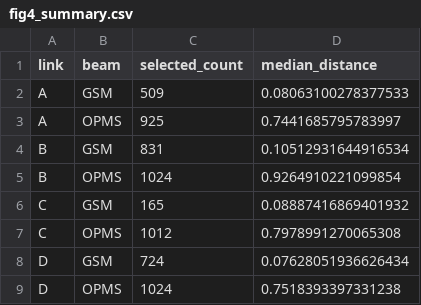
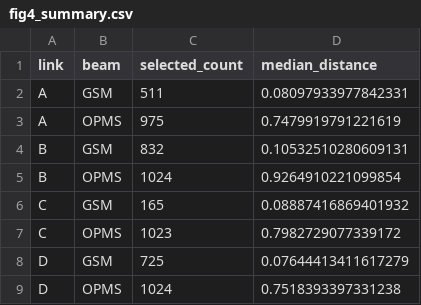
Before and after one commit to MichaelW17/OPMS, a CSV file: results/fig4_summary.csv, drawn as a sheet.

```diff
--- a/results/fig4_summary.csv
+++ b/results/fig4_summary.csv
@@ -1,9 +1,9 @@
 link,beam,selected_count,median_distance
-A,GSM,509,0.08063100278377533
-A,OPMS,925,0.7441685795783997
-B,GSM,831,0.10512931644916534
+A,GSM,511,0.08097933977842331
+A,OPMS,975,0.7479919791221619
+B,GSM,832,0.10532510280609131
 B,OPMS,1024,0.9264910221099854
 C,GSM,165,0.08887416869401932
-C,OPMS,1012,0.7978991270065308
-D,GSM,724,0.07628051936626434
+C,OPMS,1023,0.7982729077339172
+D,GSM,725,0.07644413411617279
 D,OPMS,1024,0.7518393397331238
```
Also changed, not shown: results/fig3_summary.csv, 17 other files.
